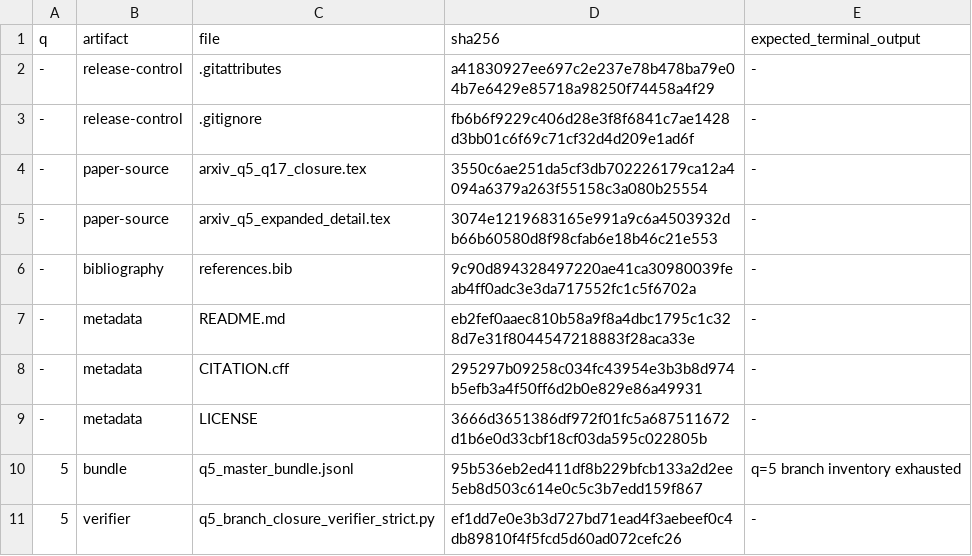
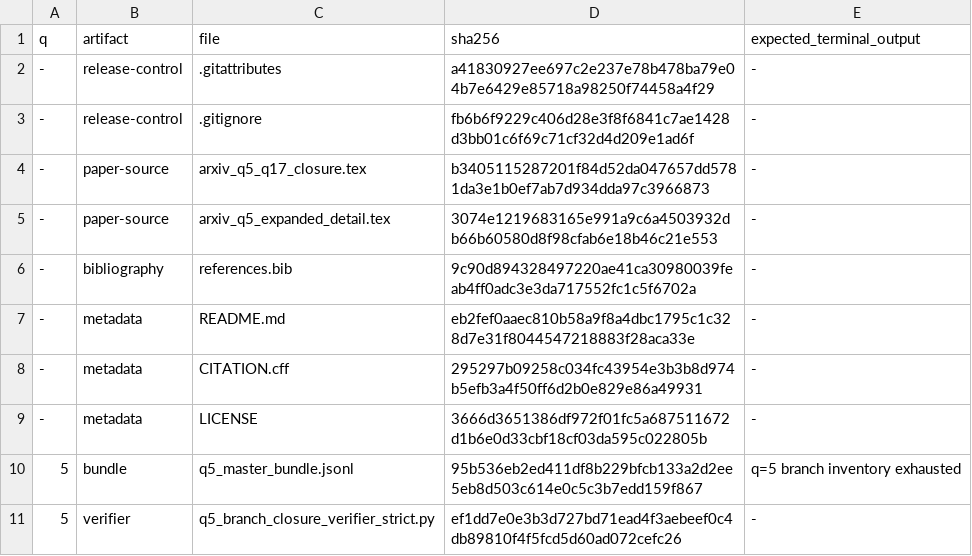
Before and after one commit to Mantovanelli1110/opn-small-prime-closure-certificates, a TSV file: RELEASE_MANIFEST.tsv, drawn as a sheet; only a part is shown.

```diff
--- a/RELEASE_MANIFEST.tsv
+++ b/RELEASE_MANIFEST.tsv
@@ -3,3 +3,3 @@ q	artifact	file	sha256	expected_terminal_output
 -	release-control	.gitignore	fb6b6f9229c406d28e3f8f6841c7ae1428d3bb01c6f69c71cf32d4d209e1ad6f	-
--	paper-source	arxiv_q5_q17_closure.tex	3550c6ae251da5cf3db702226179ca12a4094a6379a263f55158c3a080b25554	-
+-	paper-source	arxiv_q5_q17_closure.tex	b3405115287201f84d52da047657dd5781da3e1b0ef7ab7d934dda97c3966873	-
 -	paper-source	arxiv_q5_expanded_detail.tex	3074e1219683165e991a9c6a4503932db66b60580d8f98cfab6e18b46c21e553	-
```
Also changed, not shown: 2 other files.
